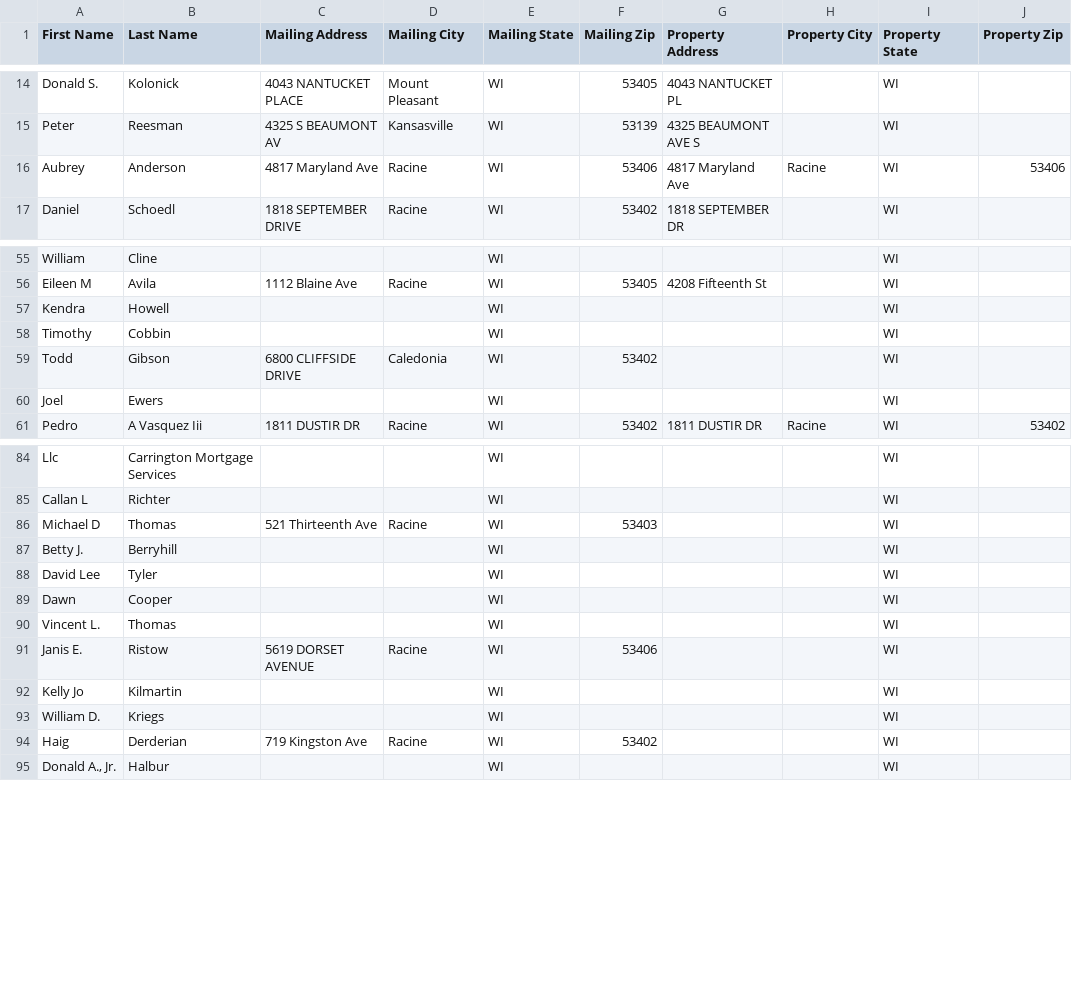
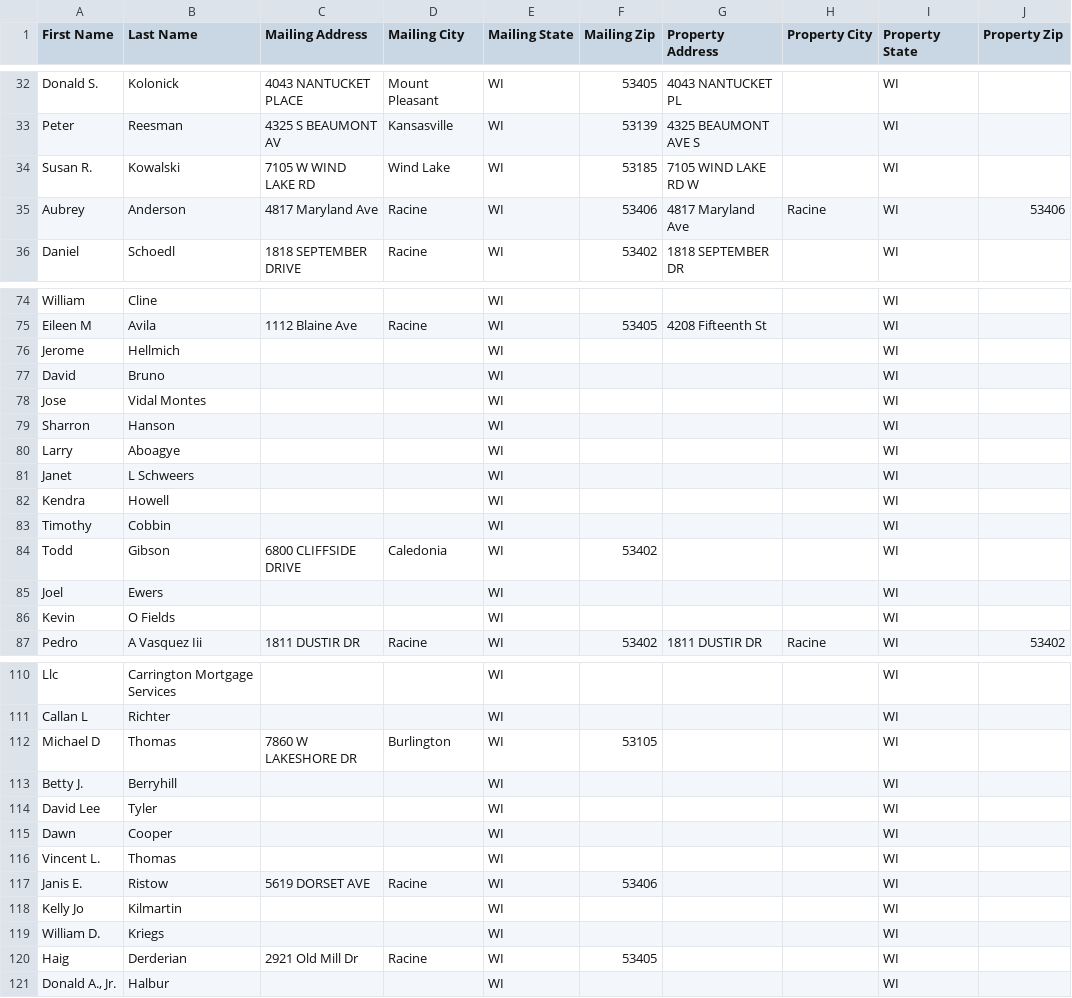
Before and after one commit to Sellmyhousefast247/Racine-leads, a CSV file: data/skiptrace_export.csv, drawn as a sheet; only a part is shown, gaps mark what is left out; the diff covers the shown part only.

```diff
--- a/data/skiptrace_export.csv
+++ b/data/skiptrace_export.csv
@@ -15,2 +33,3 @@ Donald S.,Kolonick,4043 NANTUCKET PLACE,Mount Pleasant,WI,53405,4043 NANTUCKET P
 Peter,Reesman,4325 S BEAUMONT AV,Kansasville,WI,53139,4325 BEAUMONT AVE S,,WI,
+Susan R.,Kowalski,7105 W WIND LAKE RD,Wind Lake,WI,53185,7105 WIND LAKE RD W,,WI,
 Aubrey,Anderson,4817 Maryland Ave,Racine,WI,53406,4817 Maryland Ave,Racine,WI,53406
@@ -56,2 +75,8 @@ William,Cline,,,WI,,,,WI,
 Eileen M,Avila,1112 Blaine Ave,Racine,WI,53405,4208 Fifteenth St,,WI,
+Jerome,Hellmich,,,WI,,,,WI,
+David,Bruno,,,WI,,,,WI,
+Jose,Vidal Montes,,,WI,,,,WI,
+Sharron,Hanson,,,WI,,,,WI,
+Larry,Aboagye,,,WI,,,,WI,
+Janet,L Schweers,,,WI,,,,WI,
 Kendra,Howell,,,WI,,,,WI,
@@ -60,2 +85,3 @@ Todd,Gibson,6800 CLIFFSIDE DRIVE,Caledonia,WI,53402,,,WI,
 Joel,Ewers,,,WI,,,,WI,
+Kevin,O Fields,,,WI,,,,WI,
 Pedro,A Vasquez Iii,1811 DUSTIR DR,Racine,WI,53402,1811 DUSTIR DR,Racine,WI,53402
@@ -85,3 +111,3 @@ Llc,Carrington Mortgage Services,,,WI,,,,WI,
 Callan L,Richter,,,WI,,,,WI,
-Michael D,Thomas,521 Thirteenth Ave,Racine,WI,53403,,,WI,
+Michael D,Thomas,7860 W LAKESHORE DR,Burlington,WI,53105,,,WI,
 Betty J.,Berryhill,,,WI,,,,WI,
@@ -90,6 +116,6 @@ Dawn,Cooper,,,WI,,,,WI,
 Vincent L.,Thomas,,,WI,,,,WI,
-Janis E.,Ristow,5619 DORSET AVENUE,Racine,WI,53406,,,WI,
+Janis E.,Ristow,5619 DORSET AVE,Racine,WI,53406,,,WI,
 Kelly Jo,Kilmartin,,,WI,,,,WI,
 William D.,Kriegs,,,WI,,,,WI,
-Haig,Derderian,719 Kingston Ave,Racine,WI,53402,,,WI,
+Haig,Derderian,2921 Old Mill Dr,Racine,WI,53405,,,WI,
 "Donald A., Jr.",Halbur,,,WI,,,,WI,
```
Also changed, not shown: 19 added rows and 14 edited cells elsewhere in this file, 4 other files.
